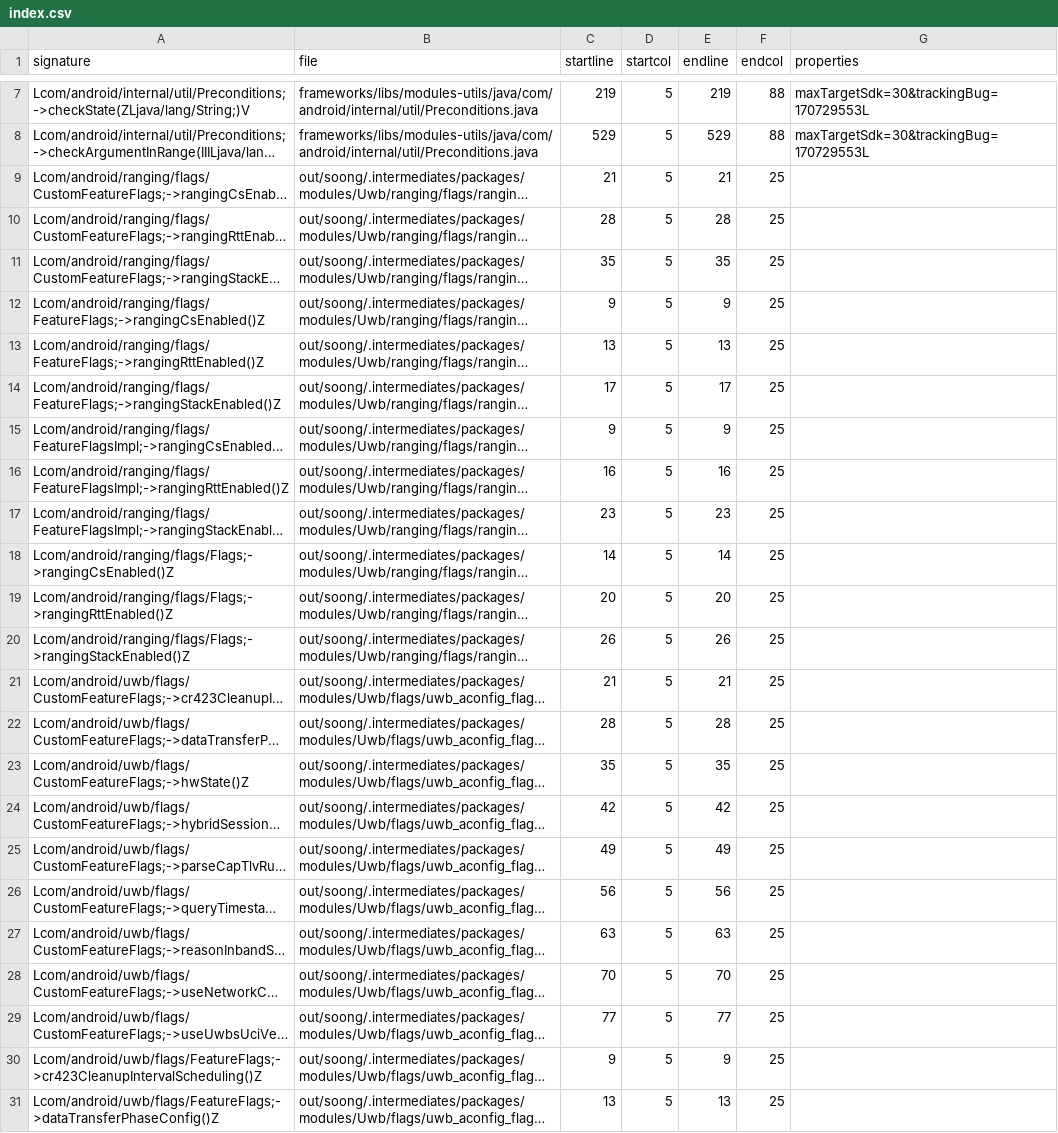
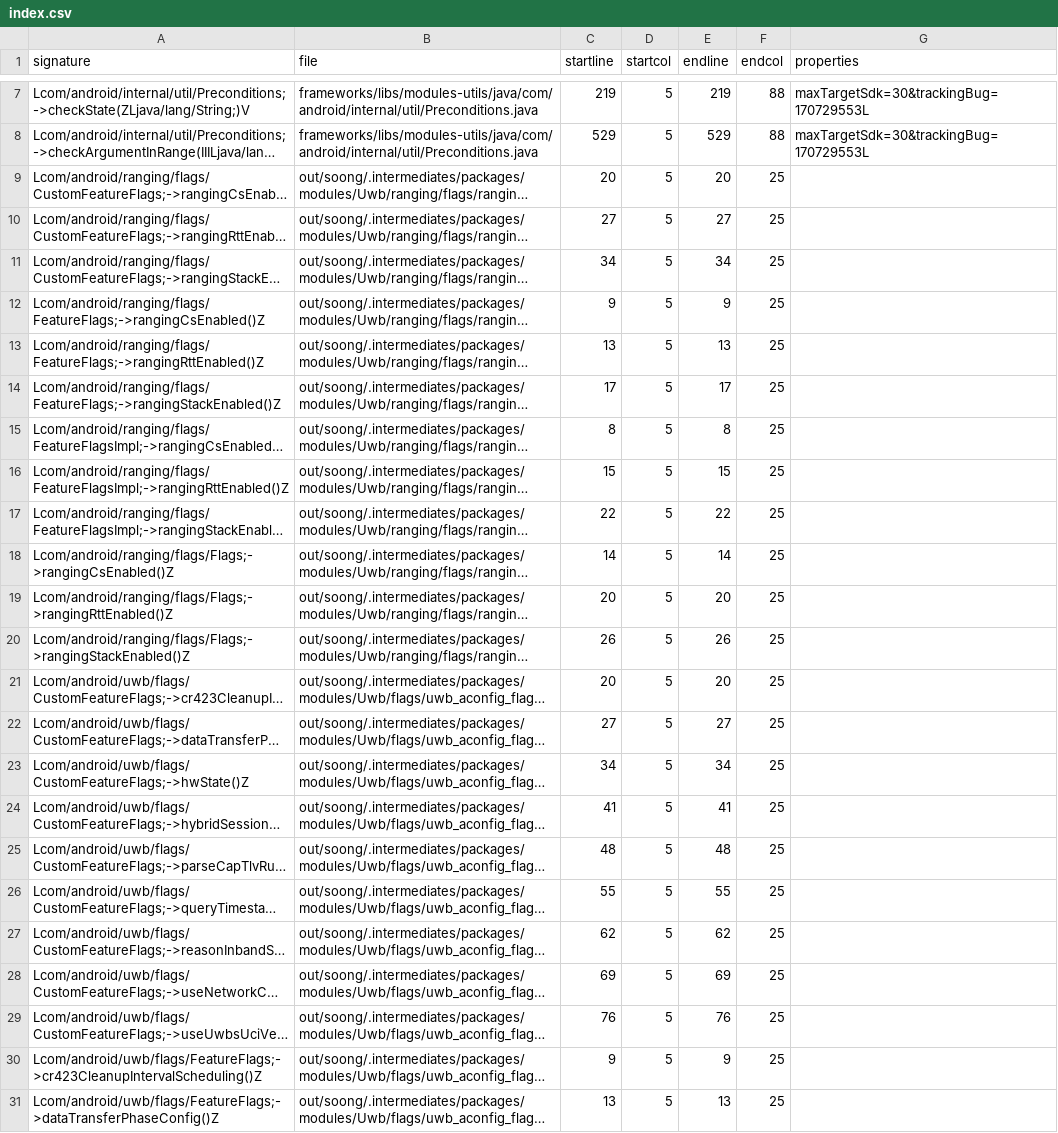
Before and after one commit to CodeLinaro-mirror/la_platform_prebuilts_module_sdk_Uwb, a CSV file: current/hiddenapi/index.csv, drawn as a sheet; only a part is shown, gaps mark what is left out; long unchanged cells end in …; the diff covers the shown part only; the diff names each change by its address in the sheet, - before the commit and + after, or states it on an @@ line.

```diff
--- a/current/hiddenapi/index.csv
+++ b/current/hiddenapi/index.csv
-C9 (startline): 21
+C9 (startline): 20
-E9 (endline): 21
+E9 (endline): 20
-C10 (startline): 28
+C10 (startline): 27
-E10 (endline): 28
+E10 (endline): 27
-C11 (startline): 35
+C11 (startline): 34
-E11 (endline): 35
+E11 (endline): 34
-C15 (startline): 9
+C15 (startline): 8
-E15 (endline): 9
+E15 (endline): 8
-C16 (startline): 16
+C16 (startline): 15
-E16 (endline): 16
+E16 (endline): 15
-C17 (startline): 23
+C17 (startline): 22
-E17 (endline): 23
+E17 (endline): 22
-C21 (startline): 21
+C21 (startline): 20
-E21 (endline): 21
+E21 (endline): 20
-C22 (startline): 28
+C22 (startline): 27
-E22 (endline): 28
+E22 (endline): 27
-C23 (startline): 35
+C23 (startline): 34
-E23 (endline): 35
+E23 (endline): 34
-C24 (startline): 42
+C24 (startline): 41
-E24 (endline): 42
+E24 (endline): 41
-C25 (startline): 49
+C25 (startline): 48
-E25 (endline): 49
+E25 (endline): 48
-C26 (startline): 56
+C26 (startline): 55
-E26 (endline): 56
+E26 (endline): 55
-C27 (startline): 63
+C27 (startline): 62
-E27 (endline): 63
+E27 (endline): 62
-C28 (startline): 70
+C28 (startline): 69
-E28 (endline): 70
+E28 (endline): 69
-C29 (startline): 77
+C29 (startline): 76
-E29 (endline): 77
+E29 (endline): 76
```
Also changed, not shown: 18 edited cells elsewhere in this file, current/hiddenapi/filtered-flags.csv, current/hiddenapi/filtered-stub-flags.csv, 4 other files.
